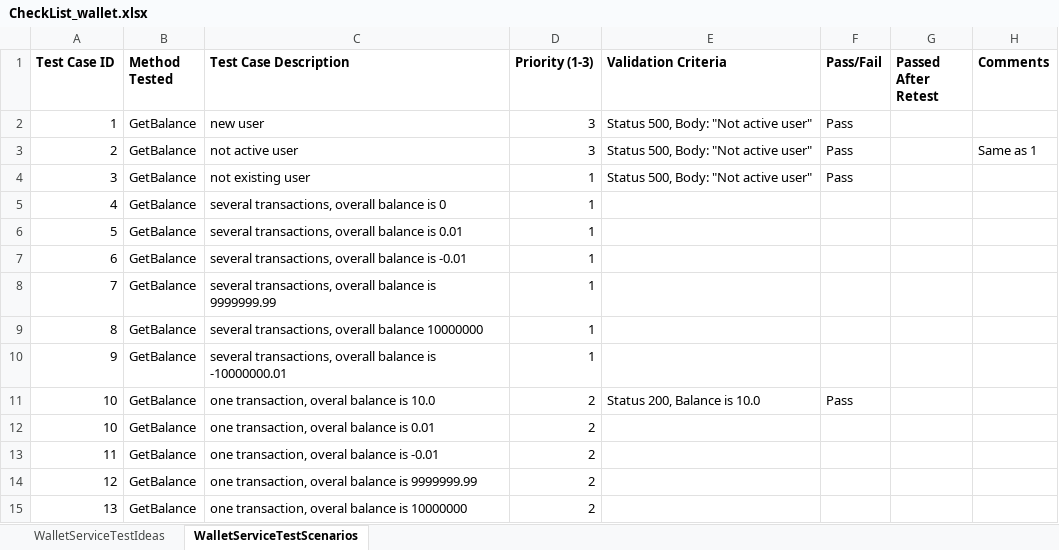
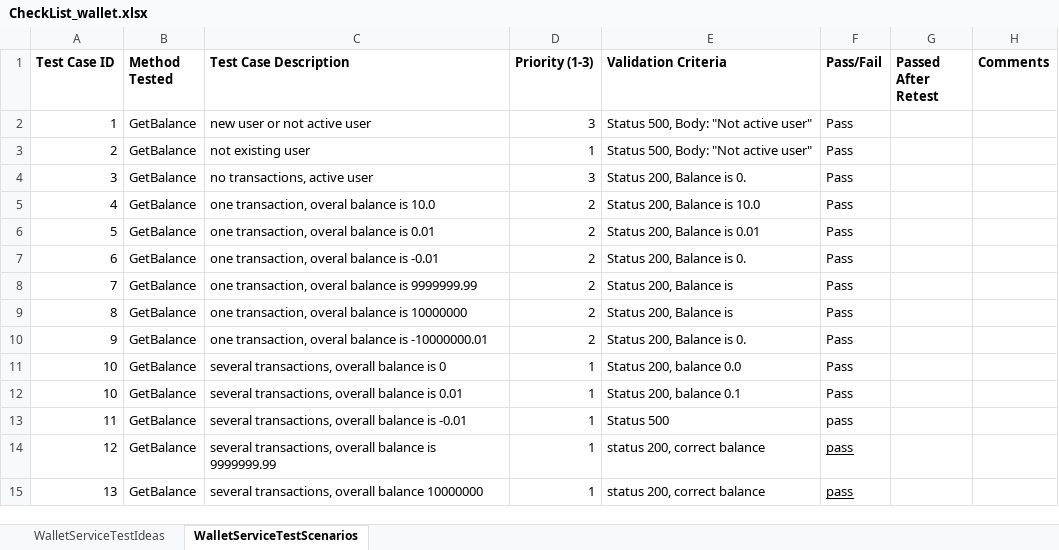
Before and after one commit to IsaacAmorteg/UserService-WalletService_BackendAutoTests, an Excel workbook: TestDesign/CheckList_wallet.xlsx, sheet WalletServiceTestScenarios, drawn as a sheet; only a part is shown; values as stored, in another font and other column widths than the file's, no borders; the diff covers the shown part only; the diff names each change by its address in the sheet, - before the commit and + after, or states it on an @@ line.

Commit message:
Test desging for Wallet updated

```diff
--- a/TestDesign/CheckList_wallet.xlsx (sheet WalletServiceTestScenarios)
+++ b/TestDesign/CheckList_wallet.xlsx (sheet WalletServiceTestScenarios)
-C2 (Test Case Description): new user
+C2 (Test Case Description): new user or not active user
-C3 (Test Case Description): not active user
+C3 (Test Case Description): not existing user
-D3 (Priority (1-3)): 3
+D3 (Priority (1-3)): 1
-H3 (Comments): Same as 1
+H3 (Comments): (empty)
-C4 (Test Case Description): not existing user
+C4 (Test Case Description): no transactions, active user
-D4 (Priority (1-3)): 1
+D4 (Priority (1-3)): 3
-E4 (Validation Criteria): Status 500, Body: "Not active user"
+E4 (Validation Criteria): Status 200, Balance is 0.
-C5 (Test Case Description): several transactions, overall balance is 0
+C5 (Test Case Description): one transaction, overal balance is 10.0
-D5:D10 (Priority (1-3)): 1
+D5:D10 (Priority (1-3)): 2
-E5 (Validation Criteria): (empty)
+E5 (Validation Criteria): Status 200, Balance is 10.0
-F5:F10 (Pass/Fail): (empty)
+F5:F10 (Pass/Fail): Pass
-C6 (Test Case Description): several transactions, overall balance is 0.01
+C6 (Test Case Description): one transaction, overal balance is 0.01
-E6 (Validation Criteria): (empty)
+E6 (Validation Criteria): Status 200, Balance is 0.01
-C7 (Test Case Description): several transactions, overall balance is -0.01
+C7 (Test Case Description): one transaction, overal balance is -0.01
-E7 (Validation Criteria): (empty)
+E7 (Validation Criteria): Status 200, Balance is 0.
-C8 (Test Case Description): several transactions, overall balance is…
+C8 (Test Case Description): one transaction, overal balance is…
-E8:E9 (Validation Criteria): (empty)
+E8:E9 (Validation Criteria): Status 200, Balance is
-C9 (Test Case Description): several transactions, overall balance 10000000
+C9 (Test Case Description): one transaction, overal balance is 10000000
-C10 (Test Case Description): several transactions, overall balance is…
+C10 (Test Case Description): one transaction, overal balance is…
-E10 (Validation Criteria): (empty)
+E10 (Validation Criteria): Status 200, Balance is 0.
-C11 (Test Case Description): one transaction, overal balance is 10.0
+C11 (Test Case Description): several transactions, overall balance is 0
-D11:D15 (Priority (1-3)): 2
+D11:D15 (Priority (1-3)): 1
-E11 (Validation Criteria): Status 200, Balance is 10.0
+E11 (Validation Criteria): Status 200, balance 0.0
-C12 (Test Case Description): one transaction, overal balance is 0.01
+C12 (Test Case Description): several transactions, overall balance is 0.01
-E12 (Validation Criteria): (empty)
+E12 (Validation Criteria): Status 200, balance 0.1
-F12 (Pass/Fail): (empty)
+F12 (Pass/Fail): Pass
-C13 (Test Case Description): one transaction, overal balance is -0.01
+C13 (Test Case Description): several transactions, overall balance is -0.01
-E13 (Validation Criteria): (empty)
+E13 (Validation Criteria): Status 500
-F13:F15 (Pass/Fail): (empty)
+F13:F15 (Pass/Fail): pass
-C14 (Test Case Description): one transaction, overal balance is…
+C14 (Test Case Description): several transactions, overall balance is…
-E14:E15 (Validation Criteria): (empty)
+E14:E15 (Validation Criteria): status 200, correct balance
-C15 (Test Case Description): one transaction, overal balance is 10000000
+C15 (Test Case Description): several transactions, overall balance 10000000
```
Also changed, not shown: 12 edited cells elsewhere in this sheet.
